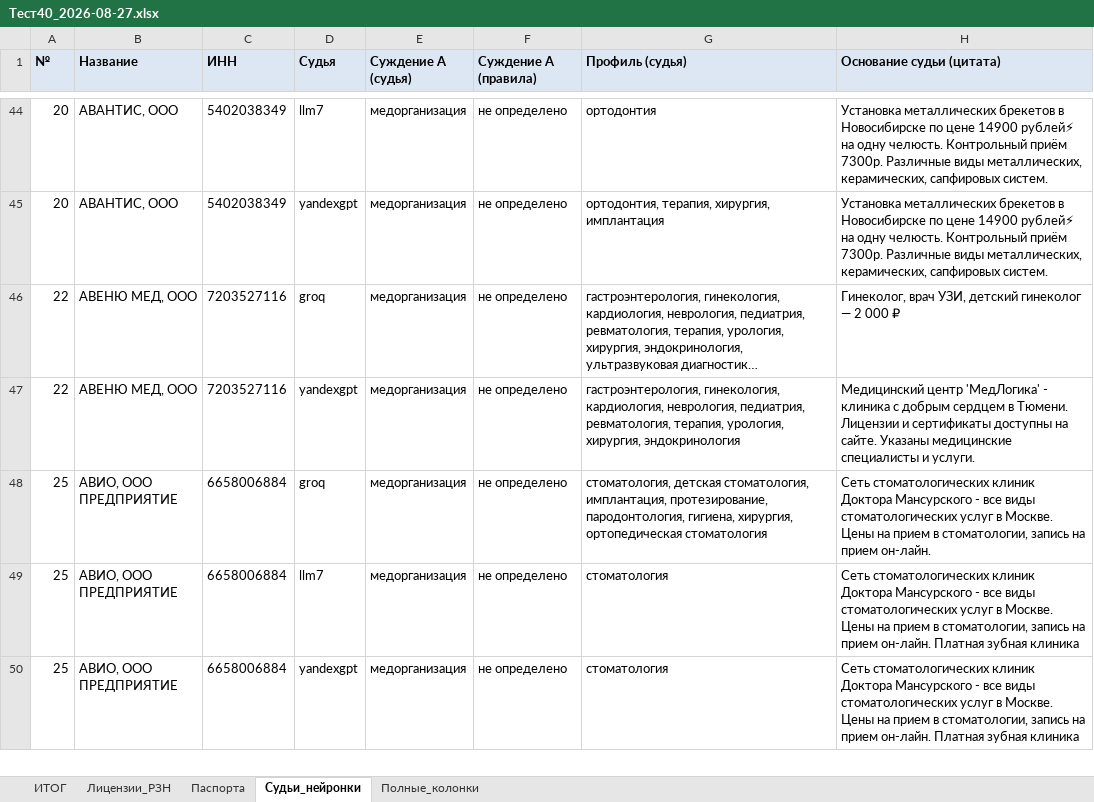
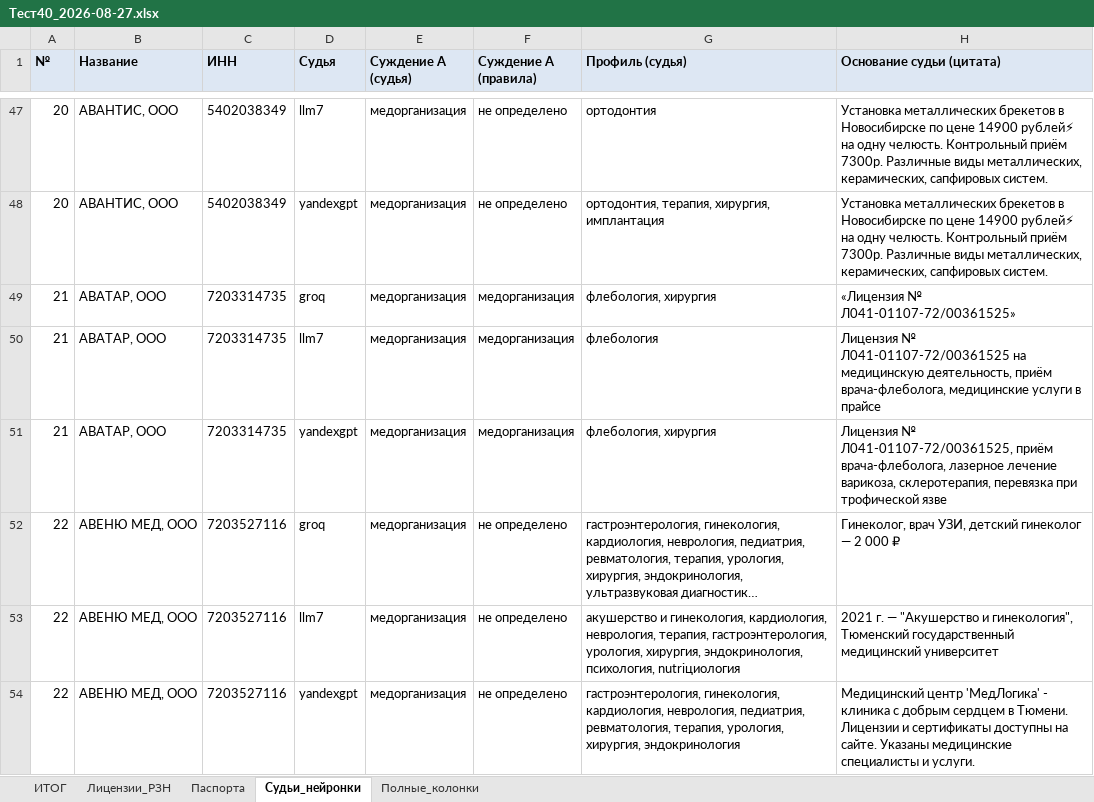
Before and after one commit to ddinnovationhub/Chistaya_kozha_research, an Excel workbook: output/Тест40_2026-08-27.xlsx, sheet Судьи_нейронки, drawn as a sheet; only a part is shown, gaps mark what is left out; the shorter side is filled out with more unchanged rows; long unchanged cells end in …; values as stored, in another font and other column widths than the file's, no borders; the diff covers the shown part only; the diff names each change by its address in the sheet, - before the commit and + after, or states it on an @@ line.

```diff
--- a/output/Тест40_2026-08-27.xlsx (sheet Судьи_нейронки)
+++ b/output/Тест40_2026-08-27.xlsx (sheet Судьи_нейронки)
+row 49: 21 | АВАТАР, ООО | 7203314735 | groq | медорганизация | медорганизация | флебология, хирургия | «Лицензия № Л041-01107-72/00361525»
+row 50: 21 | АВАТАР, ООО | 7203314735 | llm7 | медорганизация | медорганизация | флебология | Лицензия № Л041-01107-72/00361525 на медицинскую деятельность, приём врача-флеболога, медицинские услуги в прайсе
+row 51: 21 | АВАТАР, ООО | 7203314735 | yandexgpt | медорганизация | медорганизация | флебология, хирургия | Лицензия № Л041-01107-72/00361525, приём врача-флеболога, лазерное лечение варикоза, склеротерапия, перевязка при трофической язве
+row 53: 22 | АВЕНЮ МЕД, ООО | 7203527116 | llm7 | медорганизация | не определено | акушерство и гинекология, кардиология, неврология, терапия, гастроэнтерология, урология, хирургия, эндокринология, психология, nutriциология | 2021 г. — "Акушерство и гинекология", Тюменский государственный медицинский университет
```
Also changed, not shown: 15 added rows elsewhere in this sheet, sheet Полные_колонки, sheet ИТОГ, sheet Паспорта, 1 other file.
